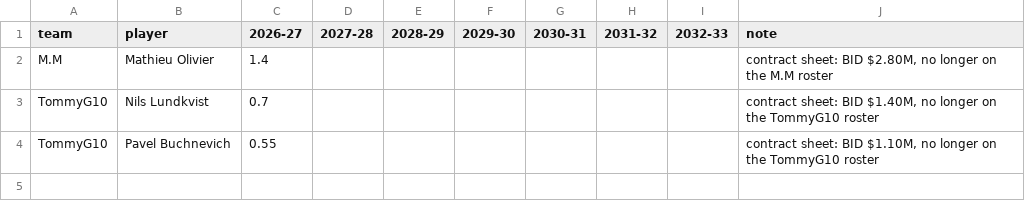
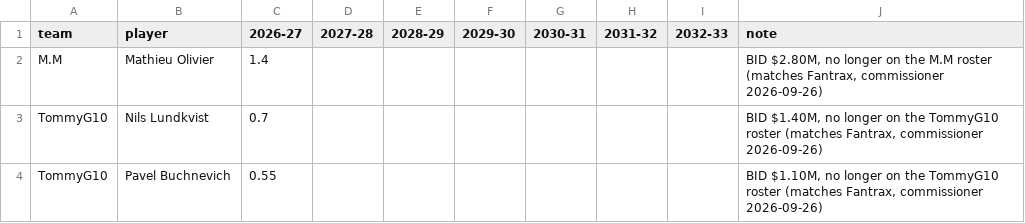
Before and after one commit to gavinpastreich/dynasty-puck, a CSV file: raw/2026-27/league/cap_penalties.csv, drawn as a sheet.

```diff
--- a/raw/2026-27/league/cap_penalties.csv
+++ b/raw/2026-27/league/cap_penalties.csv
@@ -1,4 +1,4 @@
 team,player,2026-27,2027-28,2028-29,2029-30,2030-31,2031-32,2032-33,note
-M.M,Mathieu Olivier,1.4,,,,,,,"contract sheet: BID $2.80M, no longer on the M.M roster"
-TommyG10,Nils Lundkvist,0.7,,,,,,,"contract sheet: BID $1.40M, no longer on the TommyG10 roster"
-TommyG10,Pavel Buchnevich,0.55,,,,,,,"contract sheet: BID $1.10M, no longer on the TommyG10 roster"
+M.M,Mathieu Olivier,1.4,,,,,,,"BID $2.80M, no longer on the M.M roster (matches Fantrax, commissioner 2026-09-26)"
+TommyG10,Nils Lundkvist,0.7,,,,,,,"BID $1.40M, no longer on the TommyG10 roster (matches Fantrax, commissioner 2026-09-26)"
+TommyG10,Pavel Buchnevich,0.55,,,,,,,"BID $1.10M, no longer on the TommyG10 roster (matches Fantrax, commissioner 2026-09-26)"
```
Also changed, not shown: 12 other files.
